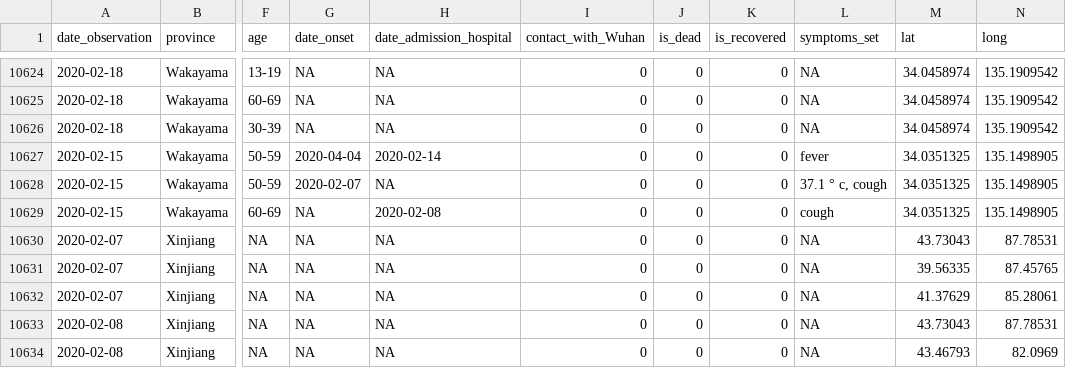
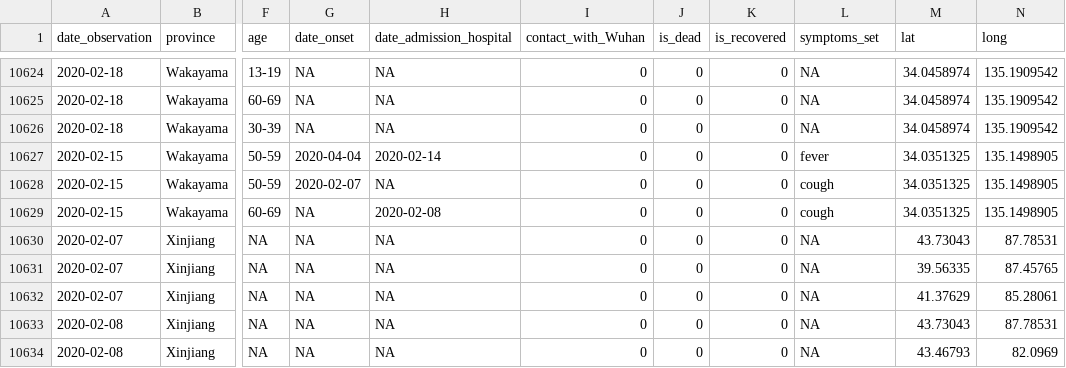
Before and after one commit to rforbiodatascience/2020_group06, a CSV file: data/_clean/patient_data_second_df_clean.csv, drawn as a sheet; only a part is shown, gaps mark what is left out; the diff names each change by its address in the sheet, - before the commit and + after, or states it on an @@ line.

```diff
--- a/data/_clean/patient_data_second_df_clean.csv
+++ b/data/_clean/patient_data_second_df_clean.csv
-L10628 (symptoms_set): 37.1 ° c, cough
+L10628 (symptoms_set): cough
```
Also changed, not shown: 5 other files.
